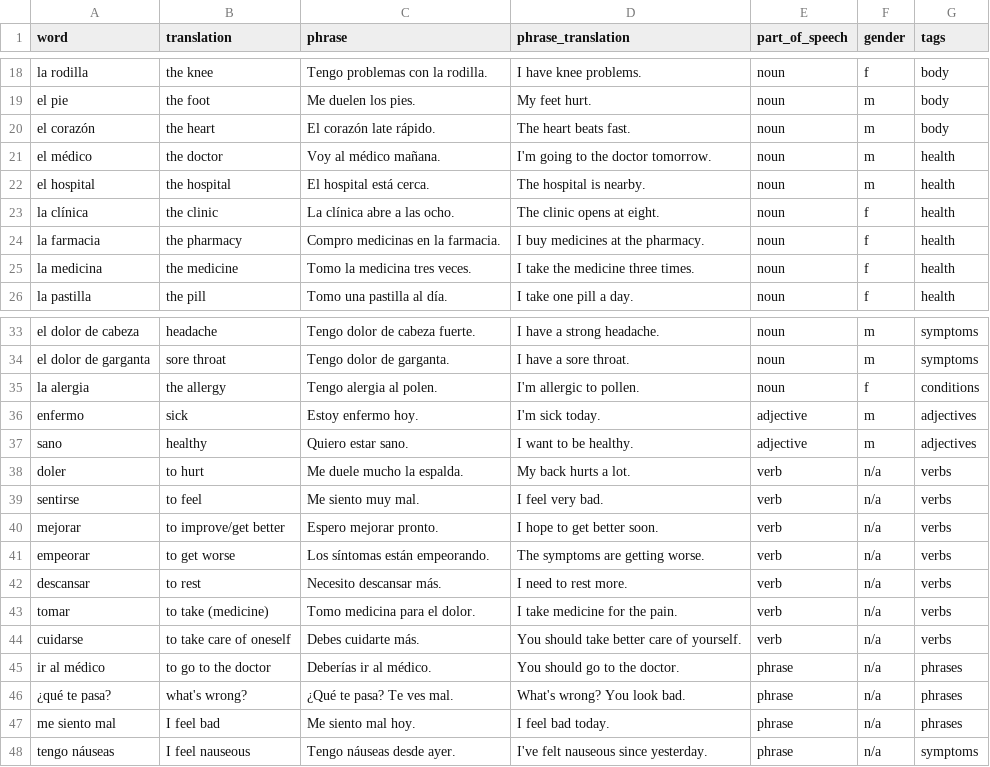
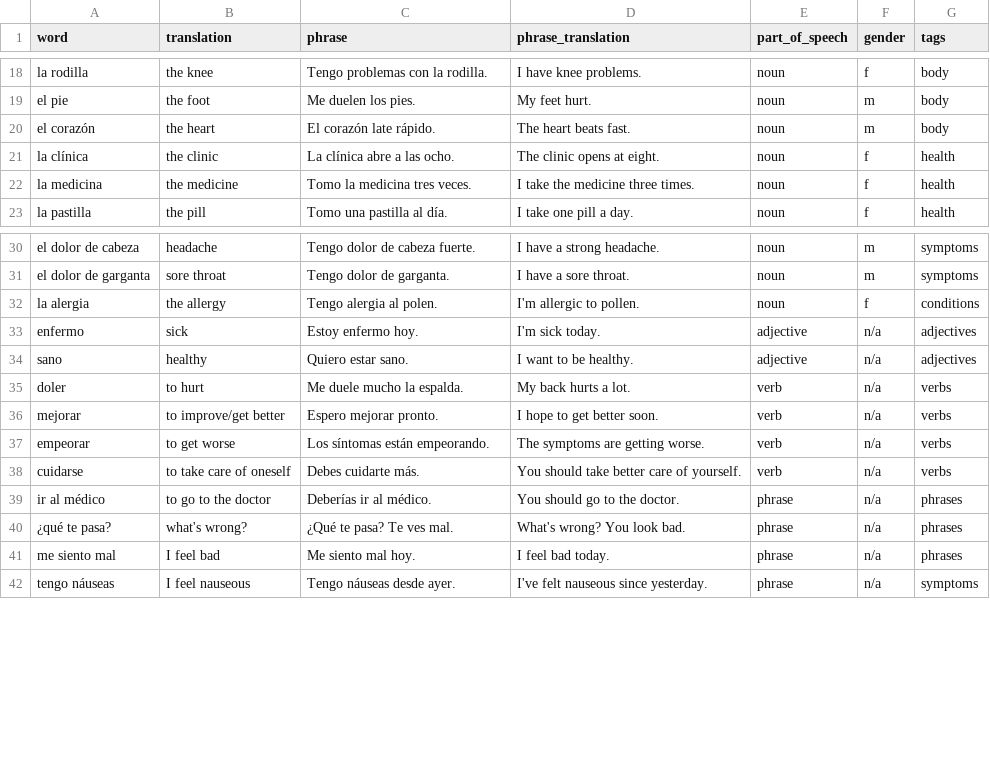
Before and after one commit to kemosabe102/anki-artisan, a CSV file: languages/spanish/spanish_a2_04_salud_cuerpo.csv, drawn as a sheet; only a part is shown, gaps mark what is left out.

```diff
--- a/languages/spanish/spanish_a2_04_salud_cuerpo.csv
+++ b/languages/spanish/spanish_a2_04_salud_cuerpo.csv
@@ -20,6 +20,3 @@ el pie,the foot,Me duelen los pies.,My feet hurt.,noun,m,body
 el corazón,the heart,El corazón late rápido.,The heart beats fast.,noun,m,body
-el médico,the doctor,Voy al médico mañana.,I'm going to the doctor tomorrow.,noun,m,health
-el hospital,the hospital,El hospital está cerca.,The hospital is nearby.,noun,m,health
 la clínica,the clinic,La clínica abre a las ocho.,The clinic opens at eight.,noun,f,health
-la farmacia,the pharmacy,Compro medicinas en la farmacia.,I buy medicines at the pharmacy.,noun,f,health
 la medicina,the medicine,Tomo la medicina tres veces.,I take the medicine three times.,noun,f,health
@@ -35,10 +32,7 @@ el dolor de garganta,sore throat,Tengo dolor de garganta.,I have a sore throat.,
 la alergia,the allergy,Tengo alergia al polen.,I'm allergic to pollen.,noun,f,conditions
-enfermo,sick,Estoy enfermo hoy.,I'm sick today.,adjective,m,adjectives
-sano,healthy,Quiero estar sano.,I want to be healthy.,adjective,m,adjectives
+enfermo,sick,Estoy enfermo hoy.,I'm sick today.,adjective,n/a,adjectives
+sano,healthy,Quiero estar sano.,I want to be healthy.,adjective,n/a,adjectives
 doler,to hurt,Me duele mucho la espalda.,My back hurts a lot.,verb,n/a,verbs
-sentirse,to feel,Me siento muy mal.,I feel very bad.,verb,n/a,verbs
 mejorar,to improve/get better,Espero mejorar pronto.,I hope to get better soon.,verb,n/a,verbs
 empeorar,to get worse,Los síntomas están empeorando.,The symptoms are getting worse.,verb,n/a,verbs
-descansar,to rest,Necesito descansar más.,I need to rest more.,verb,n/a,verbs
-tomar,to take (medicine),Tomo medicina para el dolor.,I take medicine for the pain.,verb,n/a,verbs
 cuidarse,to take care of oneself,Debes cuidarte más.,You should take better care of yourself.,verb,n/a,verbs
```
Also changed, not shown: languages/spanish/spanish_a2_02_compras_ropa.csv, languages/spanish/spanish_a2_03_tiempo_libre.csv, 25 other files.
